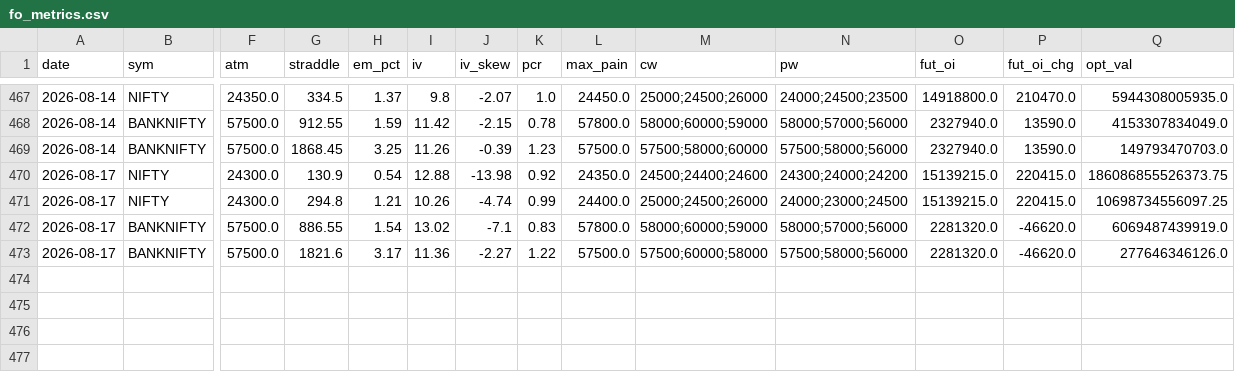
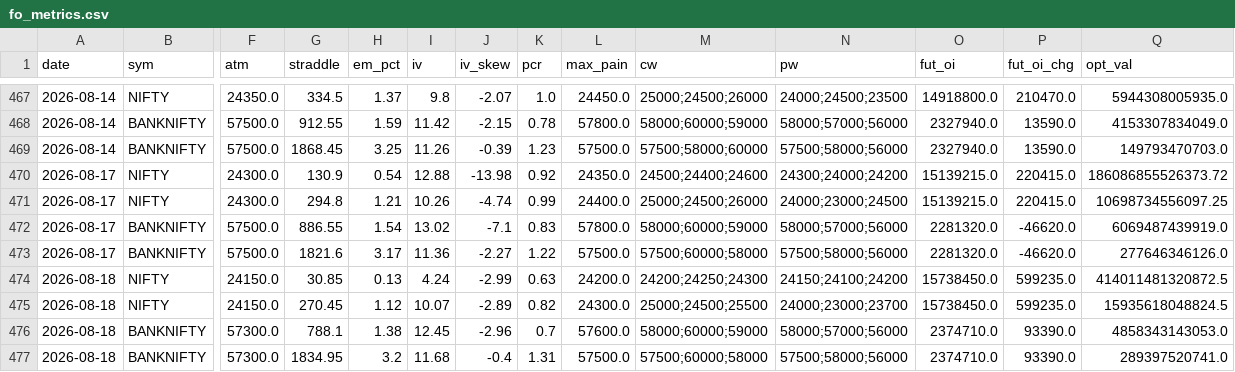
Before and after one commit to CGK0101/Smart-Money-Screener, a CSV file: data/fo_metrics.csv, drawn as a sheet; only a part is shown, gaps mark what is left out; rows hold the shown columns only; the diff names each change by its address in the sheet, - before the commit and + after, or states it on an @@ line.

```diff
--- a/data/fo_metrics.csv
+++ b/data/fo_metrics.csv
-Q470 (opt_val): 186086855526373.75
+Q470 (opt_val): 186086855526373.72
+row 474: 2026-08-18 | NIFTY | 24150.0 | 30.85 | 0.13 | 4.24 | -2.99 | 0.63 | 24200.0 | 24200;24250;24300 | 24150;24100;24200 | 15738450.0 | 599235.0 | 414011481320872.5
+row 475: 2026-08-18 | NIFTY | 24150.0 | 270.45 | 1.12 | 10.07 | -2.89 | 0.82 | 24300.0 | 25000;24500;25500 | 24000;23000;23700 | 15738450.0 | 599235.0 | 15935618048824.5
+row 476: 2026-08-18 | BANKNIFTY | 57300.0 | 788.1 | 1.38 | 12.45 | -2.96 | 0.7 | 57600.0 | 58000;60000;59000 | 58000;57000;56000 | 2374710.0 | 93390.0 | 4858343143053.0
+row 477: 2026-08-18 | BANKNIFTY | 57300.0 | 1834.95 | 3.2 | 11.68 | -0.4 | 1.31 | 57500.0 | 57500;60000;58000 | 57500;58000;56000 | 2374710.0 | 93390.0 | 289397520741.0
```
Also changed, not shown: data/events/fo_oi.csv, data/fo_verdicts.csv, 4 other files.
